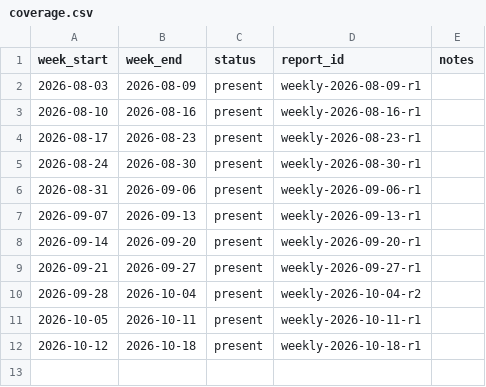
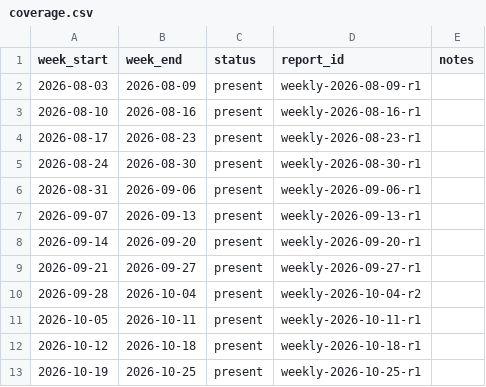
Before and after one commit to theurbanresident/CompStat-archive, a CSV file: catalog/coverage.csv, drawn as a sheet; the diff names each change by its address in the sheet, - before the commit and + after, or states it on an @@ line.

```diff
--- a/catalog/coverage.csv
+++ b/catalog/coverage.csv
+row 13: 2026-10-19 | 2026-10-25 | present | weekly-2026-10-25-r1
```
Also changed, not shown: catalog/reports.csv, 7 other files.
